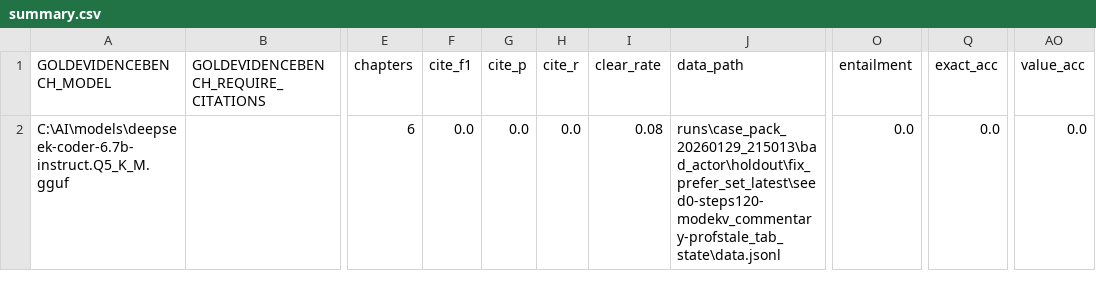
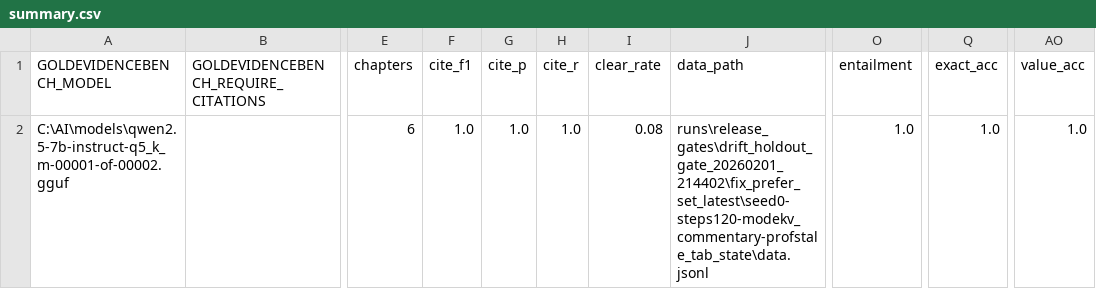
Before and after one commit to RaymondCerneyTech/goldevidencebench, a CSV file: runs/summary.csv, drawn as a sheet; only a part is shown, gaps mark what is left out; the diff names each change by its address in the sheet, - before the commit and + after, or states it on an @@ line.

Commit message:
prefer_set_latest does not work without the authority filter
Closed‑book support validation now correctly uses the book ledger (fixes false pass/fail when document and book diverge).
Drift holdout canary min is pulled from config (single source of truth).
Summary + diagnosis artifacts are now schema‑validated (early drift detection for artifact shape).
Drift gate contract clarified: prefer_set_latest fix path now explicitly runs with authority filter on. That’s now the official expectation and the gate matches it.

```diff
--- a/runs/summary.csv
+++ b/runs/summary.csv
-A2 (GOLDEVIDENCEBENCH_MODEL): C:\AI\models\deepseek-coder-6.7b-instruct.Q5_K_M.gguf
+A2 (GOLDEVIDENCEBENCH_MODEL): C:\AI\models\qwen2.5-7b-instruct-q5_k_m-00001-of-00002.gguf
-F2 (cite_f1): 0.0
+F2 (cite_f1): 1.0
-G2 (cite_p): 0.0
+G2 (cite_p): 1.0
-H2 (cite_r): 0.0
+H2 (cite_r): 1.0
-J2 (data_path): runs\case_pack_20260129_215013\bad_actor\holdout\fix_prefer_set_latest\seed0-steps120-modekv_commentary-profstale_tab_state\data.jsonl
+J2 (data_path): runs\release_gates\drift_holdout_gate_20260201_214402\fix_prefer_set_latest\seed0-steps120-modekv_commentary-profstale_tab_state\data.jsonl
-O2 (entailment): 0.0
+O2 (entailment): 1.0
-Q2 (exact_acc): 0.0
+Q2 (exact_acc): 1.0
-AO2 (value_acc): 0.0
+AO2 (value_acc): 1.0
```
Also changed, not shown: 15 other files.
